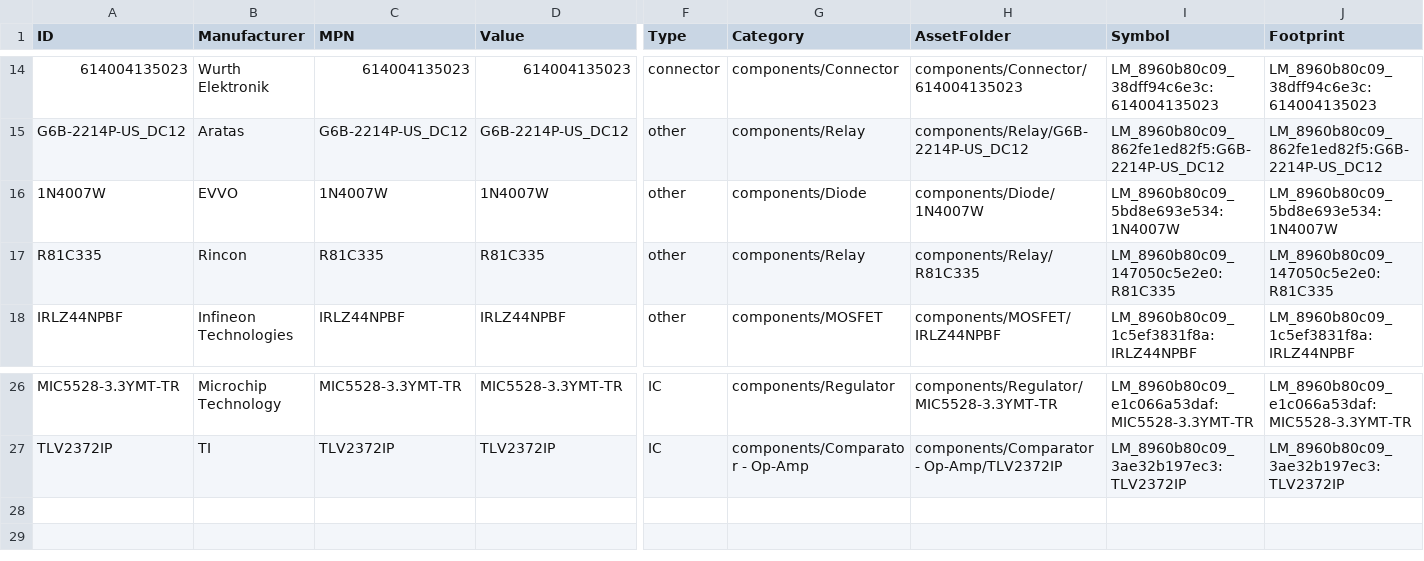
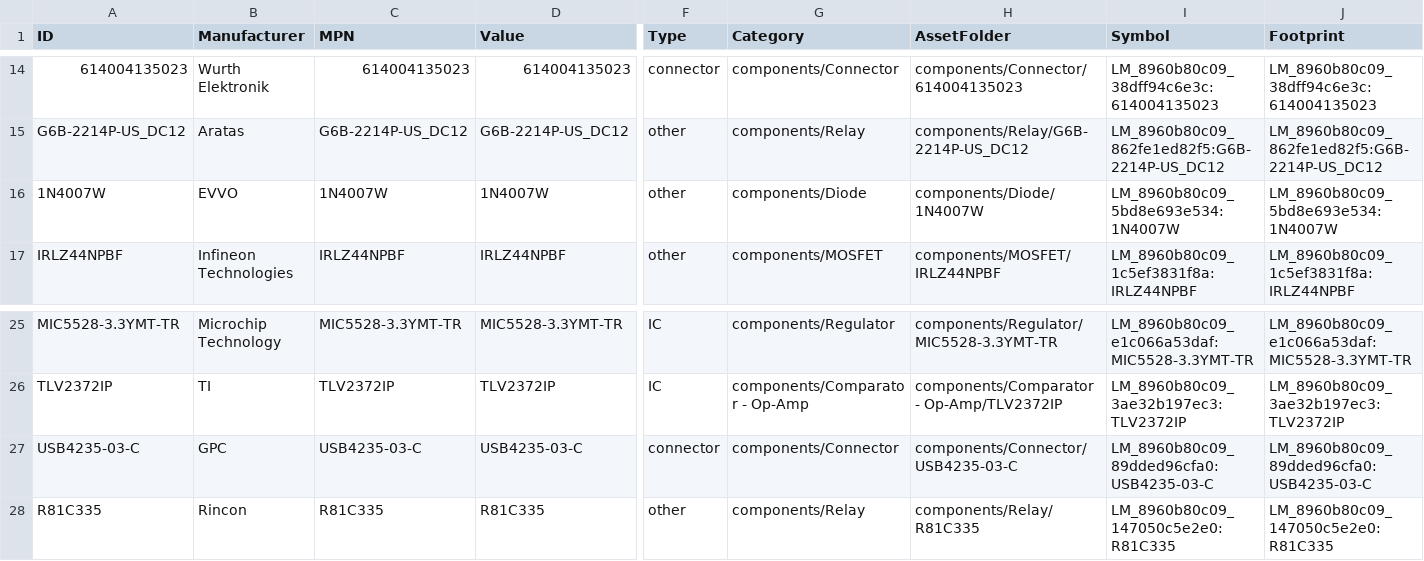
Before and after one commit to Anteater-Electric-Racing/electrical-pcbs, a CSV file: 26-27/Standard Parts Library/Anteater Parts/appdata/components.csv, drawn as a sheet; only a part is shown, gaps mark what is left out; removed rows and columns are numbered as before the commit, all else as after; rows hold the shown columns only; the diff names each change by its address in the sheet, - before the commit and + after, or states it on an @@ line.

Commit message:
Add GPC USB4235-03-C, Update Rincon R81C335

```diff
--- a/26-27/Standard Parts Library/Anteater Parts/appdata/components.csv
+++ b/26-27/Standard Parts Library/Anteater Parts/appdata/components.csv
-row 17: R81C335 | Rincon | R81C335 | R81C335 | other | components/Relay | components/Relay/R81C335 | LM_8960b80c09_147050c5e2e0:R81C335 | LM_8960b80c09_147050c5e2e0:R81C335
+row 27: USB4235-03-C | GPC | USB4235-03-C | USB4235-03-C | connector | components/Connector | components/Connector/USB4235-03-C | LM_8960b80c09_89dded96cfa0:USB4235-03-C | LM_8960b80c09_89dded96cfa0:USB4235-03-C
+row 28: R81C335 | Rincon | R81C335 | R81C335 | other | components/Relay | components/Relay/R81C335 | LM_8960b80c09_147050c5e2e0:R81C335 | LM_8960b80c09_147050c5e2e0:R81C335
```
Also changed, not shown: 15 other files.
